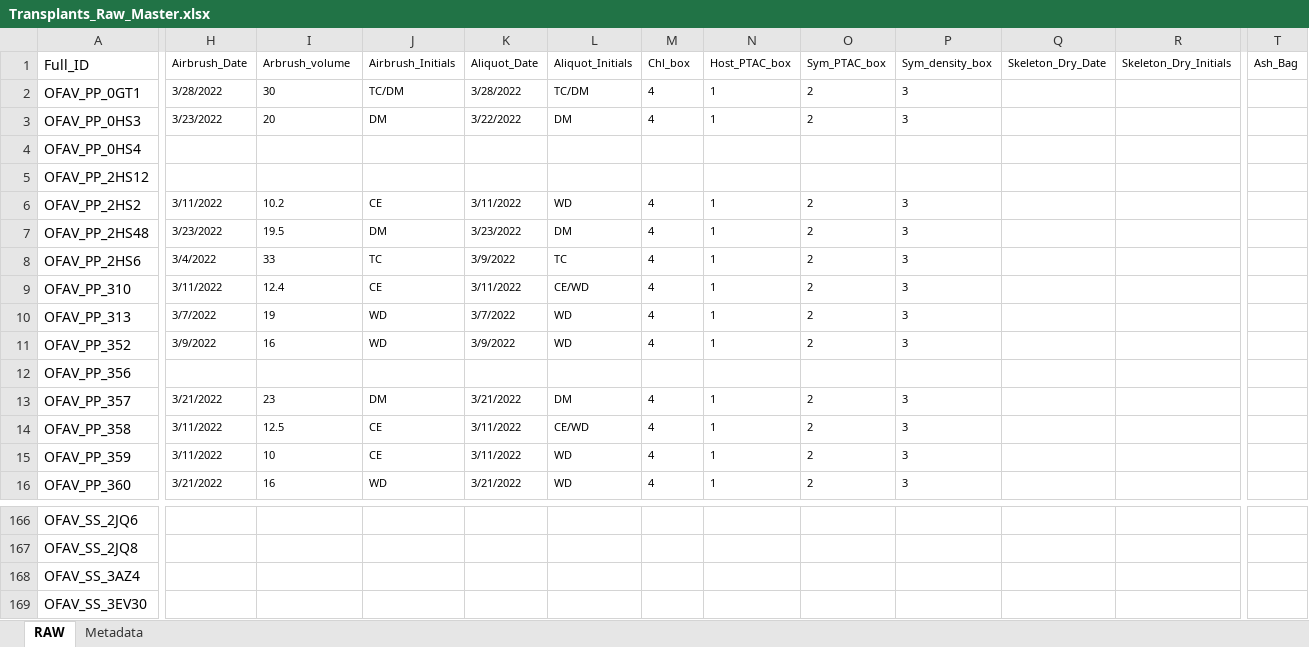
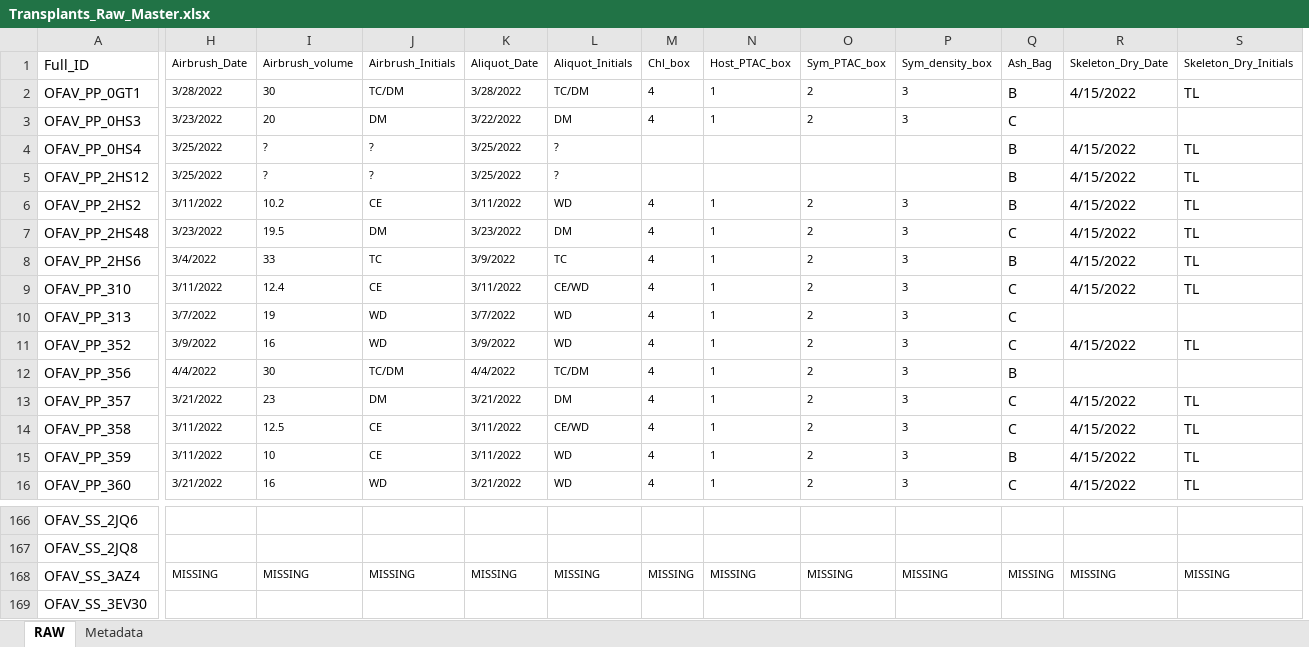
Before and after one commit to taylor-lindsay/TLPR21, an Excel workbook: Transplants_Raw_Master.xlsx, sheet RAW, drawn as a sheet; only a part is shown, gaps mark what is left out; values as stored, in another font and other column widths than the file's, no borders; removed rows and columns are numbered as before the commit, all else as after; the diff covers the shown part only; the diff names each change by its address in the sheet, - before the commit and + after, or states it on an @@ line.

Commit message:
Updates to metadata

```diff
--- a/Transplants_Raw_Master.xlsx (sheet RAW)
+++ b/Transplants_Raw_Master.xlsx (sheet RAW)
+column Q (Ash_Bag), rows 2-16: B | C | B | B | B | C | B | C | C | C | B | C | C | B | C; row 168: MISSING
-column T (Ash_Bag), empty
-I1: Arbrush_volume
+I1: Airbrush_volume
-R2 (Skeleton_Dry_Date): (empty)
+R2 (Skeleton_Dry_Date): 4/15/2022
-S2 (Skeleton_Dry_Initials): (empty)
+S2 (Skeleton_Dry_Initials): TL
-H4:H5 (Airbrush_Date): (empty)
+H4:H5 (Airbrush_Date): 3/25/2022
-I4:I5 (Airbrush_volume): (empty)
+I4:I5 (Airbrush_volume): ?
-J4:J5 (Airbrush_Initials): (empty)
+J4:J5 (Airbrush_Initials): ?
-K4:K5 (Aliquot_Date): (empty)
+K4:K5 (Aliquot_Date): 3/25/2022
-L4:L5 (Aliquot_Initials): (empty)
+L4:L5 (Aliquot_Initials): ?
-R4:R9 (Skeleton_Dry_Date): (empty)
+R4:R9 (Skeleton_Dry_Date): 4/15/2022
-S4:S9 (Skeleton_Dry_Initials): (empty)
+S4:S9 (Skeleton_Dry_Initials): TL
-R11 (Skeleton_Dry_Date): (empty)
+R11 (Skeleton_Dry_Date): 4/15/2022
-S11 (Skeleton_Dry_Initials): (empty)
+S11 (Skeleton_Dry_Initials): TL
-H12 (Airbrush_Date): (empty)
+H12 (Airbrush_Date): 4/4/2022
-I12 (Airbrush_volume): (empty)
+I12 (Airbrush_volume): 30
-J12 (Airbrush_Initials): (empty)
+J12 (Airbrush_Initials): TC/DM
-K12 (Aliquot_Date): (empty)
+K12 (Aliquot_Date): 4/4/2022
-L12 (Aliquot_Initials): (empty)
+L12 (Aliquot_Initials): TC/DM
-M12 (Chl_box): (empty)
+M12 (Chl_box): 4
-N12 (Host_PTAC_box): (empty)
+N12 (Host_PTAC_box): 1
-O12 (Sym_PTAC_box): (empty)
+O12 (Sym_PTAC_box): 2
-P12 (Sym_density_box): (empty)
+P12 (Sym_density_box): 3
-R13:R16 (Skeleton_Dry_Date): (empty)
+R13:R16 (Skeleton_Dry_Date): 4/15/2022
-S13:S16 (Skeleton_Dry_Initials): (empty)
+S13:S16 (Skeleton_Dry_Initials): TL
-H168 (Airbrush_Date): (empty)
+H168 (Airbrush_Date): MISSING
-I168 (Airbrush_volume): (empty)
+I168 (Airbrush_volume): MISSING
-J168 (Airbrush_Initials): (empty)
+J168 (Airbrush_Initials): MISSING
-K168 (Aliquot_Date): (empty)
+K168 (Aliquot_Date): MISSING
-L168 (Aliquot_Initials): (empty)
+L168 (Aliquot_Initials): MISSING
-M168 (Chl_box): (empty)
+M168 (Chl_box): MISSING
-N168 (Host_PTAC_box): (empty)
+N168 (Host_PTAC_box): MISSING
-O168 (Sym_PTAC_box): (empty)
+O168 (Sym_PTAC_box): MISSING
-P168 (Sym_density_box): (empty)
+P168 (Sym_density_box): MISSING
-R168 (Skeleton_Dry_Date): (empty)
+R168 (Skeleton_Dry_Date): MISSING
-S168 (Skeleton_Dry_Initials): (empty)
+S168 (Skeleton_Dry_Initials): MISSING
```
Also changed, not shown: 1 added row, 1 removed row, 3 moved rows and 717 edited cells elsewhere in this sheet, formulas that keep their value.
